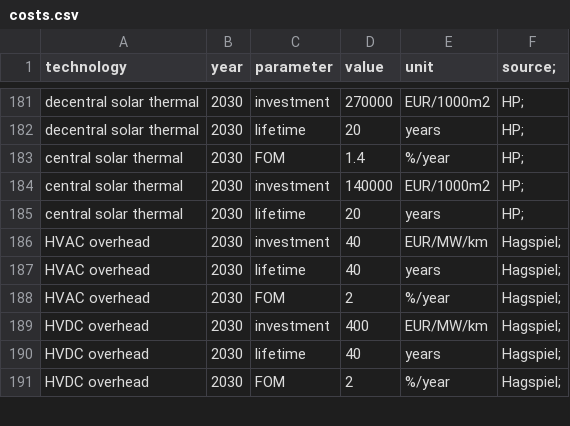
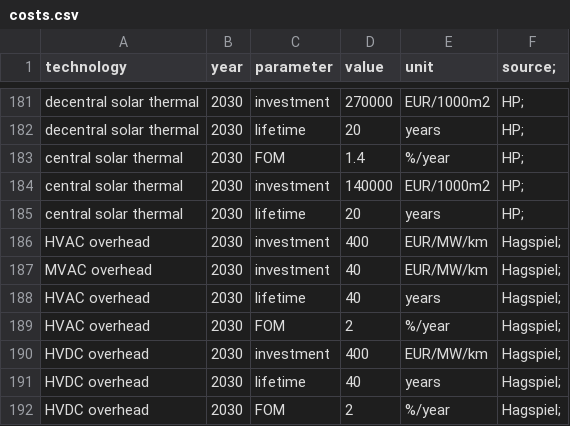
Before and after one commit to pypsa-meets-earth/pypsa-distribution, a CSV file: data/costs.csv, drawn as a sheet; only a part is shown, gaps mark what is left out.

```diff
--- a/data/costs.csv
+++ b/data/costs.csv
@@ -185,3 +185,4 @@ central solar thermal,2030,investment,140000,EUR/1000m2,HP;
 central solar thermal,2030,lifetime,20,years,HP;
-HVAC overhead,2030,investment,40,EUR/MW/km,Hagspiel;
+HVAC overhead,2030,investment,400,EUR/MW/km,Hagspiel;
+MVAC overhead,2030,investment,40,EUR/MW/km,Hagspiel;
 HVAC overhead,2030,lifetime,40,years,Hagspiel;
```
Also changed, not shown: 2 other files.
